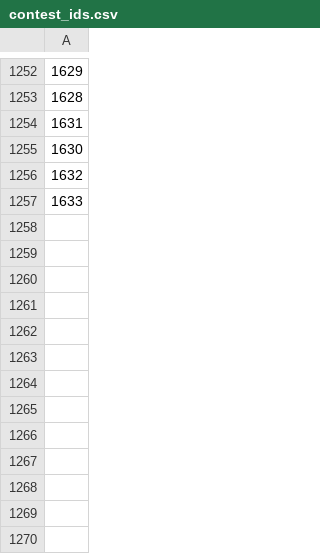
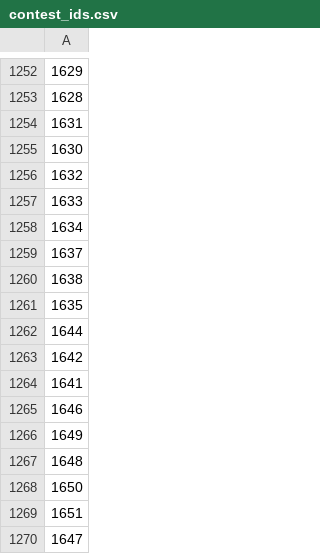
Before and after one commit to EbTech/Elo-MMR, a CSV file: data/codeforces/contest_ids.csv, drawn as a sheet; only a part is shown, gaps mark what is left out; the diff names each change by its address in the sheet, - before the commit and + after, or states it on an @@ line.

```diff
--- a/data/codeforces/contest_ids.csv
+++ b/data/codeforces/contest_ids.csv
+row 1258: 1634
+row 1259: 1637
+row 1260: 1638
+row 1261: 1635
+row 1262: 1644
+row 1263: 1642
+row 1264: 1641
+row 1265: 1646
+row 1266: 1649
+row 1267: 1648
+row 1268: 1650
+row 1269: 1651
+row 1270: 1647
```
Also changed, not shown: 16 other files.
